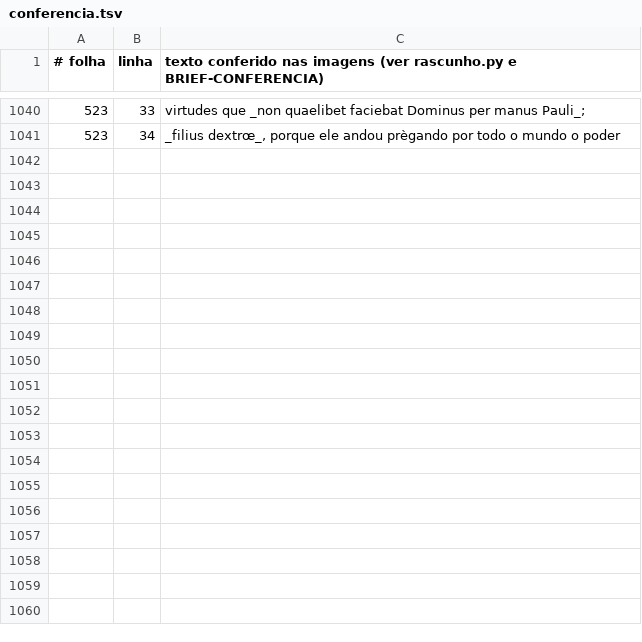
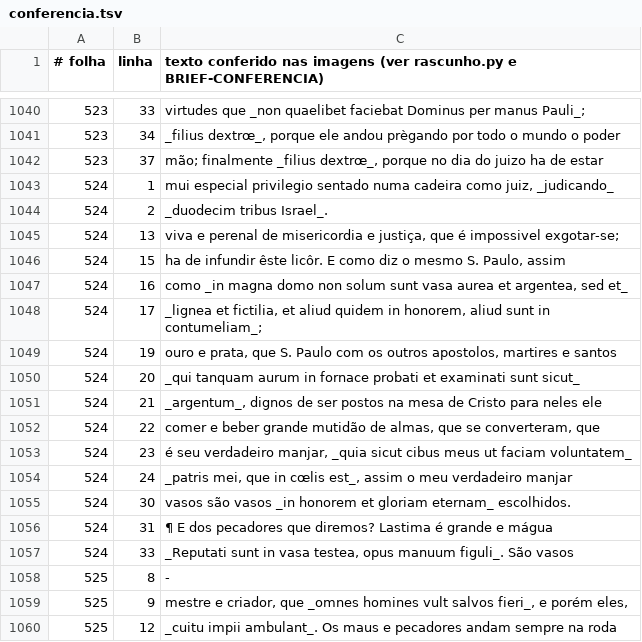
Before and after one commit to organizacoes-taioe/taioe-biblioteca, a TSV file: edicoes/cartas-anchieta/conferencia.tsv, drawn as a sheet; only a part is shown, gaps mark what is left out; the diff covers the shown part only; the diff names each change by its address in the sheet, - before the commit and + after, or states it on an @@ line.

```diff
--- a/edicoes/cartas-anchieta/conferencia.tsv
+++ b/edicoes/cartas-anchieta/conferencia.tsv
+row 1042: 523 | 37 | mão; finalmente _filius dextrœ_, porque no dia do juizo ha de estar
+row 1043: 524 | 1 | mui especial privilegio sentado numa cadeira como juiz, _judicando_
+row 1044: 524 | 2 | _duodecim tribus Israel_.
+row 1045: 524 | 13 | viva e perenal de misericordia e justiça, que é impossivel exgotar-se;
+row 1046: 524 | 15 | ha de infundir êste licôr. E como diz o mesmo S. Paulo, assim
+row 1047: 524 | 16 | como _in magna domo non solum sunt vasa aurea et argentea, sed et_
+row 1048: 524 | 17 | _lignea et fictilia, et aliud quidem in honorem, aliud sunt in contumeliam_;
+row 1049: 524 | 19 | ouro e prata, que S. Paulo com os outros apostolos, martires e santos
+row 1050: 524 | 20 | _qui tanquam aurum in fornace probati et examinati sunt sicut_
+row 1051: 524 | 21 | _argentum_, dignos de ser postos na mesa de Cristo para neles ele
+row 1052: 524 | 22 | comer e beber grande mutidão de almas, que se converteram, que
+row 1053: 524 | 23 | é seu verdadeiro manjar, _quia sicut cibus meus ut faciam voluntatem_
+row 1054: 524 | 24 | _patris mei, que in cœlis est_, assim o meu verdadeiro manjar
+row 1055: 524 | 30 | vasos são vasos _in honorem et gloriam eternam_ escolhidos.
+row 1056: 524 | 31 | ¶ E dos pecadores que diremos? Lastima é grande e mágua
+row 1057: 524 | 33 | _Reputati sunt in vasa testea, opus manuum figuli_. São vasos
+row 1058: 525 | 8 | -
+row 1059: 525 | 9 | mestre e criador, que _omnes homines vult salvos fieri_, e porém eles,
+row 1060: 525 | 12 | _cuitu impii ambulant_. Os maus e pecadores andam sempre na roda
```
Also changed, not shown: 11 added rows elsewhere in this file, 1 other file.
